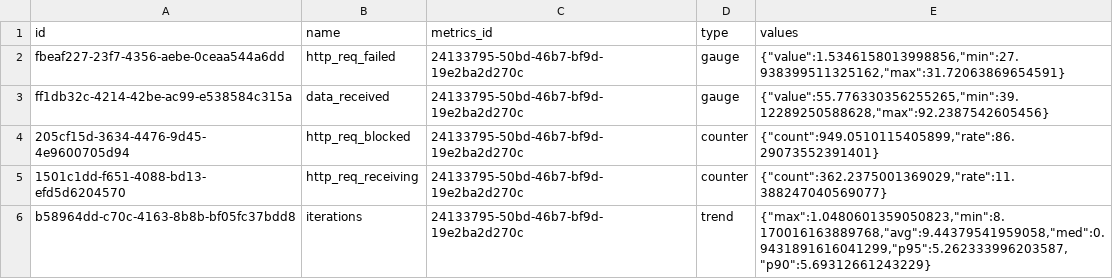
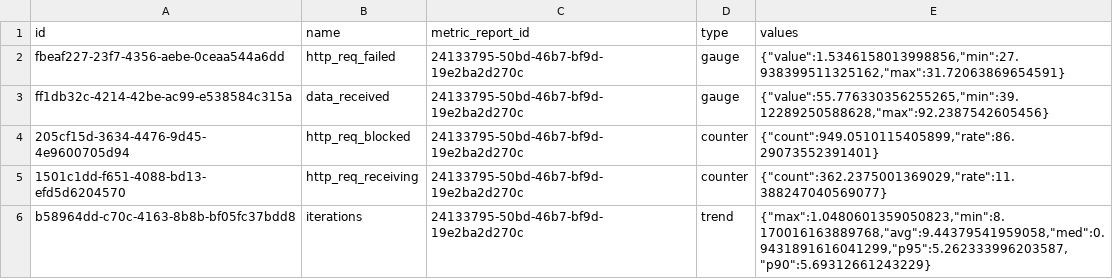
Before and after one commit to Frlundsten/metric-service, a CSV file: liquibase/db/metric_filled.csv (was liquibase/db/metrics_filled.csv), drawn as a sheet; only a part is shown.

Commit message:
Rename metrics object

```diff
--- a/liquibase/db/metrics_filled.csv
+++ b/liquibase/db/metric_filled.csv
@@ -1,2 +1,2 @@
-id,name,metrics_id,type,values
+id,name,metric_report_id,type,values
 fbeaf227-23f7-4356-aebe-0ceaa544a6dd,"http_req_failed",24133795-50bd-46b7-bf9d-19e2ba2d270c,gauge,"{""value"":1.5346158013998856,""min"":27.938399511325162,""max"":31.72063869654591}"
```
Also changed, not shown: 21 other files.
